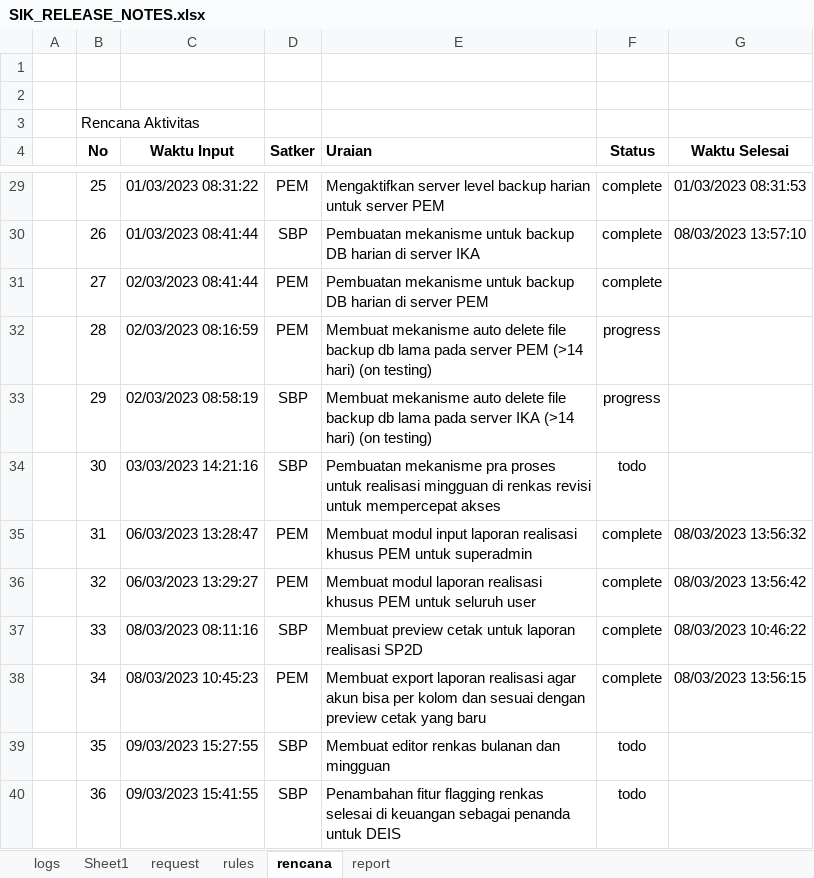
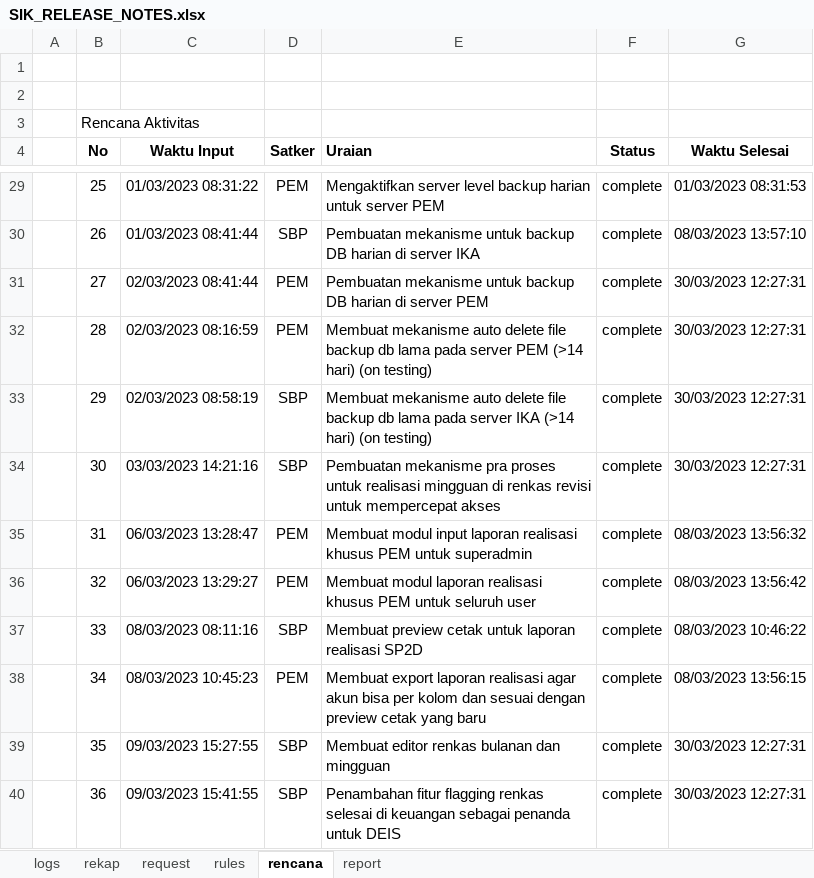
Before and after one commit to Faridalim/sik_release_note, an Excel workbook: SIK_RELEASE_NOTES.xlsx, sheet rencana, drawn as a sheet; only a part is shown, gaps mark what is left out; values as stored, in another font and other column widths than the file's, no borders; the diff covers the shown part only; the diff names each change by its address in the sheet, - before the commit and + after, or states it on an @@ line.

```diff
--- a/SIK_RELEASE_NOTES.xlsx (sheet rencana)
+++ b/SIK_RELEASE_NOTES.xlsx (sheet rencana)
-sheet tab: Sheet1
+sheet tab: rekap
-G31:G34 (Waktu Selesai): (empty)
+G31:G34 (Waktu Selesai): 30/03/2023 12:27:31
-F32:F33 (Status): progress
+F32:F33 (Status): complete
-F34 (Status): todo
+F34 (Status): complete
-F39:F40 (Status): todo
+F39:F40 (Status): complete
-G39:G40 (Waktu Selesai): (empty)
+G39:G40 (Waktu Selesai): 30/03/2023 12:27:31
```
Also changed, not shown: 26 edited cells and cell formats elsewhere in this sheet, sheet logs, sheet rekap, sheet request, charts or pictures.
